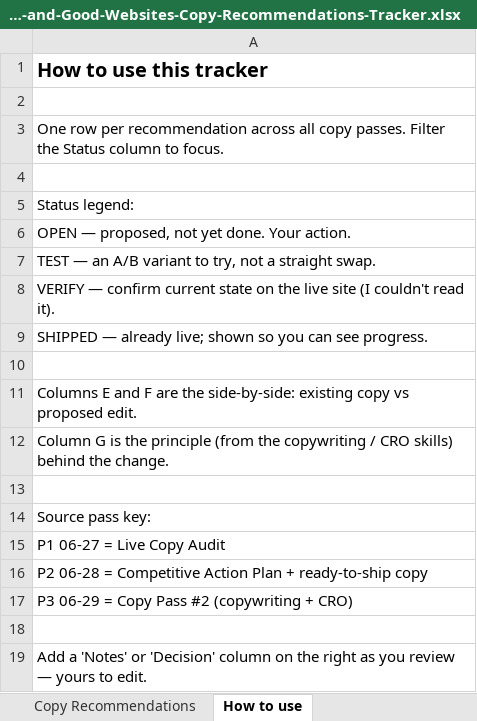
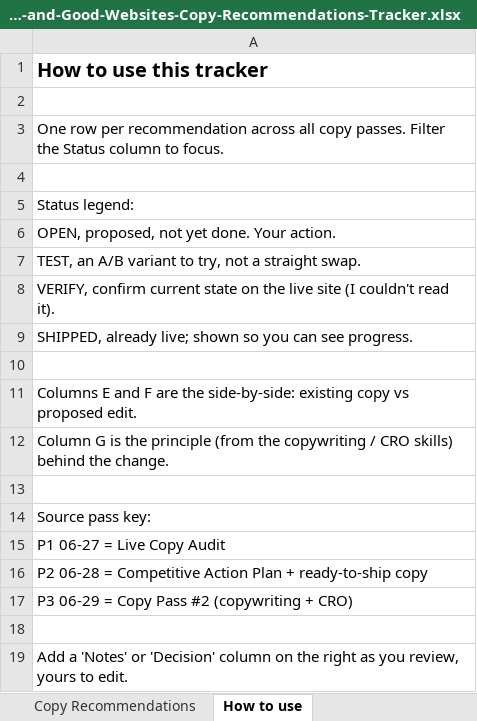
Before and after one commit to immeasurablematt/well-and-good-websites, an Excel workbook: Well-and-Good-Websites-Copy-Recommendations-Tracker.xlsx, sheet How to use, drawn as a sheet; values as stored, in another font and other column widths than the file's, no borders; the diff names each change by its address in the sheet, - before the commit and + after, or states it on an @@ line.

```diff
--- a/Well-and-Good-Websites-Copy-Recommendations-Tracker.xlsx (sheet How to use)
+++ b/Well-and-Good-Websites-Copy-Recommendations-Tracker.xlsx (sheet How to use)
-A6: OPEN — proposed, not yet done. Your action.
+A6: OPEN, proposed, not yet done. Your action.
-A7: TEST — an A/B…
+A7: TEST, an A/B…
-A8: VERIFY — confirm current…
+A8: VERIFY, confirm current…
-A9: SHIPPED — already live;…
+A9: SHIPPED, already live;…
-A19: …as you review — yours to…
+A19: …as you review, yours to…
```
Also changed, not shown: sheet Copy Recommendations, 12 other files.
